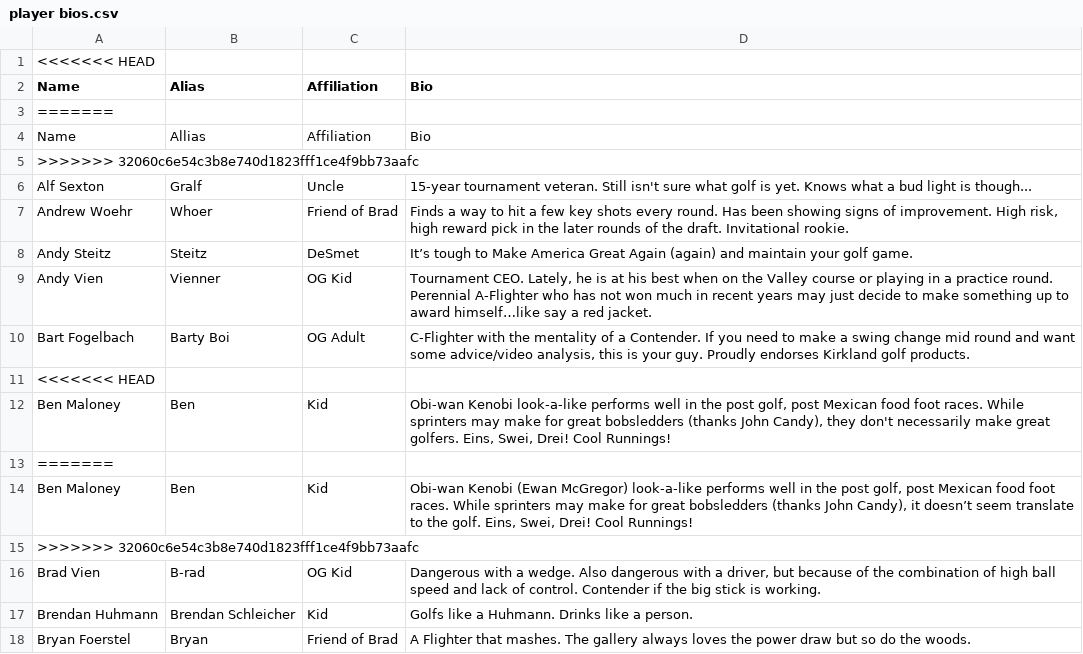
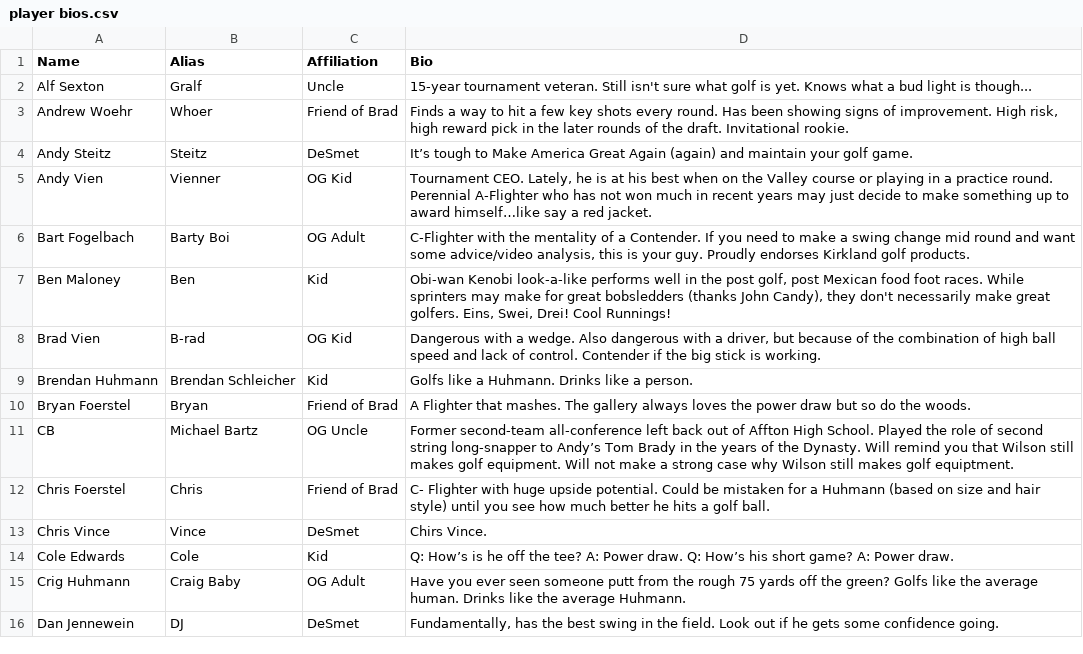
Before and after one commit to bradleyvien/Draft-App-2.0, a CSV file: www/player bios.csv, drawn as a sheet; only a part is shown; the shorter side is filled out with more unchanged rows; the diff names each change by its address in the sheet, - before the commit and + after, or states it on an @@ line.

```diff
--- a/www/player bios.csv
+++ b/www/player bios.csv
-row 1: <<<<<<< HEAD
-row 3: =======
-row 4: Name | Allias | Affiliation | Bio
-row 5: >>>>>>> 32060c6e54c3b8e740d1823fff1ce4f9bb73aafc
-row 11: <<<<<<< HEAD
-row 13: =======
-row 14: Ben Maloney | Ben | Kid | Obi-wan Kenobi (Ewan McGregor) look-a-like performs well in the post golf, post Mexican food foot races. While sprinters may make for great bobsledders (thanks John Candy), it doesn’t seem translate to the golf. Eins, Swei, Drei! Cool Runnings!
-row 15: >>>>>>> 32060c6e54c3b8e740d1823fff1ce4f9bb73aafc
```
Also changed, not shown: www/data/2024 Seed Round test.csv, 37 other files.
